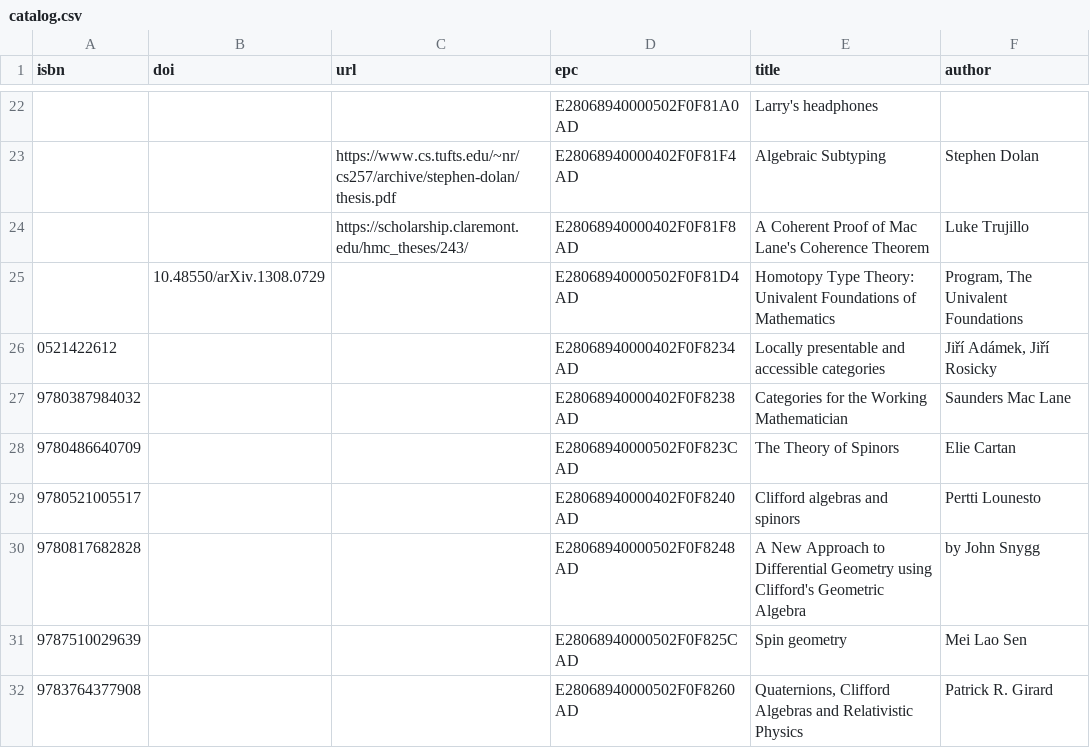
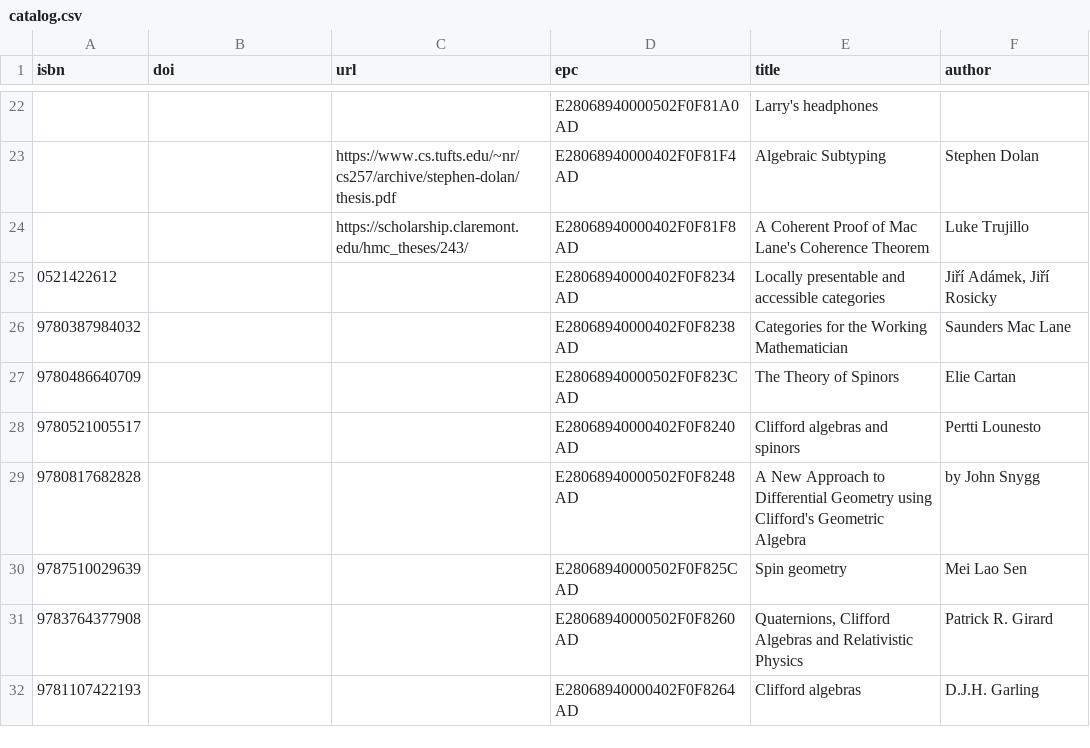
Before and after one commit to smoofra/catalog, a CSV file: catalog.csv, drawn as a sheet; only a part is shown, gaps mark what is left out; the shorter side is filled out with more unchanged rows; the diff names each change by its address in the sheet, - before the commit and + after, or states it on an @@ line.

Commit message:
remove duplicates

```diff
--- a/catalog.csv
+++ b/catalog.csv
-row 25:  | 10.48550/arXiv.1308.0729 |  | E28068940000502F0F81D4AD | Homotopy Type Theory: Univalent Foundations of Mathematics | Program, The Univalent Foundations
```
